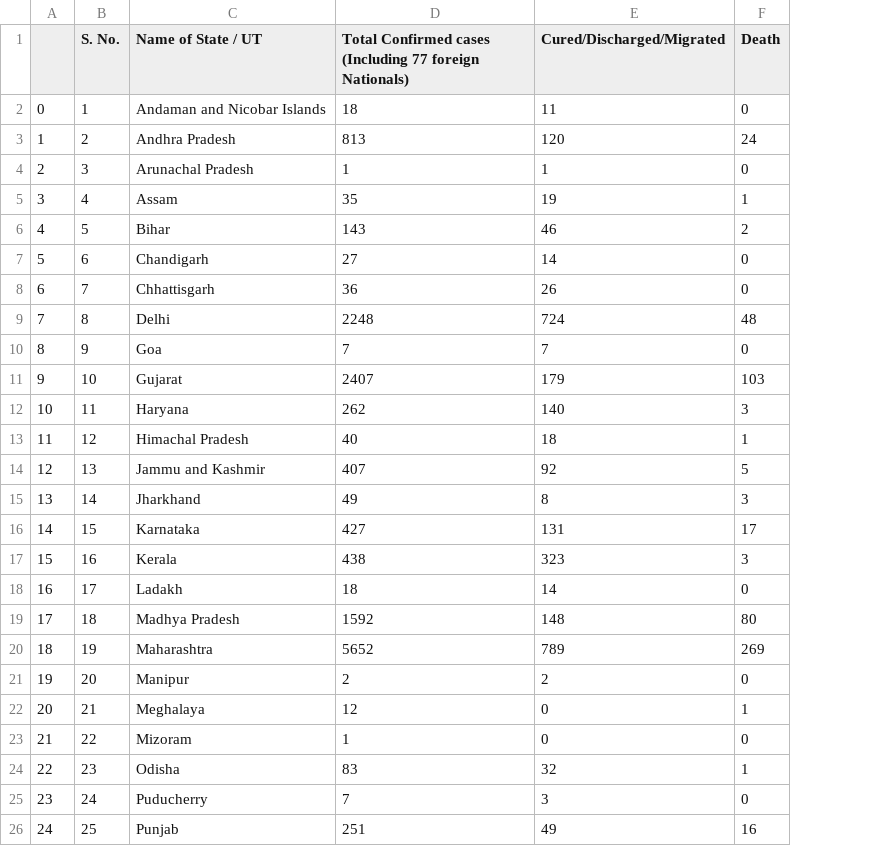
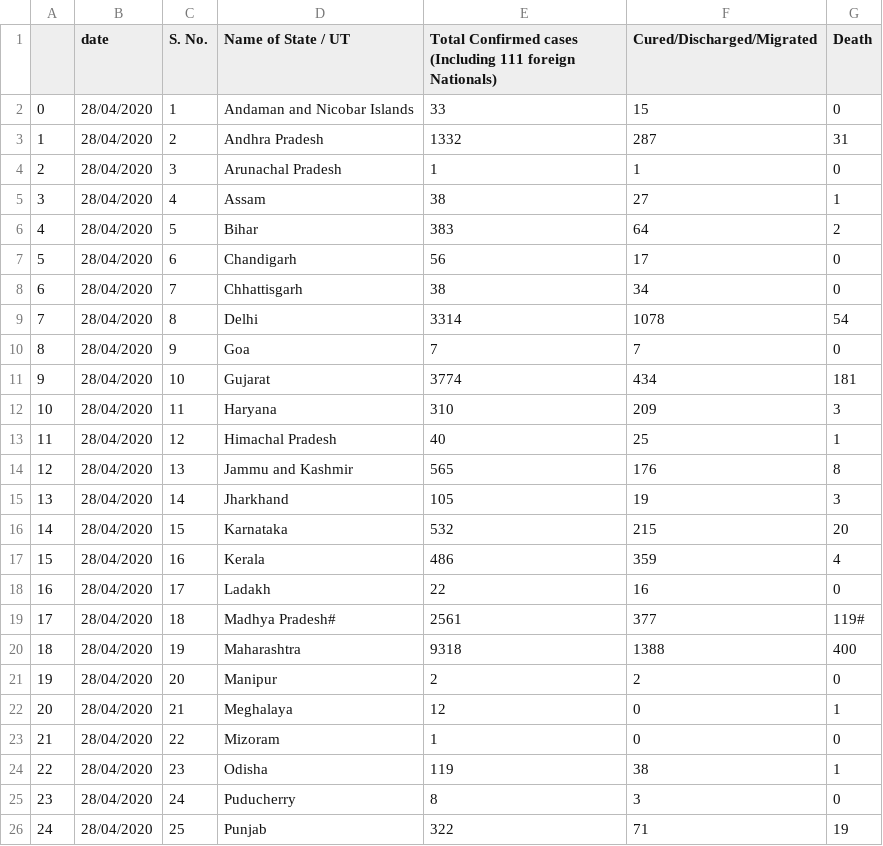
Before and after one commit to shubhamwert/COVID_19, a CSV file: data/state_wise_corona_cases.csv, drawn as a sheet; only a part is shown; removed rows and columns are numbered as before the commit, all else as after; the diff covers the shown part only; the diff names each change by its address in the sheet, - before the commit and + after, or states it on an @@ line.

```diff
--- a/data/state_wise_corona_cases.csv
+++ b/data/state_wise_corona_cases.csv
+column B (date), rows 2-26: all 28/04/2020
-column D, rows 1-26: Total Confirmed cases (Including 77 foreign Nationals) | 18 | 813 | 1 | 35 | 143 | 27 | 36 | 2248 | 7 | 2407 | 262 | 40 | 407 | 49 | 427 | 438 | 18 | 1592 | 5652 | 2 | 12 | 1 | 83 | 7 | 251
+column E, rows 1-26: Total Confirmed cases (Including 111 foreign Nationals) | 33 | 1332 | 1 | 38 | 383 | 56 | 38 | 3314 | 7 | 3774 | 310 | 40 | 565 | 105 | 532 | 486 | 22 | 2561 | 9318 | 2 | 12 | 1 | 119 | 8 | 322
-F2 (Cured/Discharged/Migrated): 11
+F2 (Cured/Discharged/Migrated): 15
-F3 (Cured/Discharged/Migrated): 120
+F3 (Cured/Discharged/Migrated): 287
-G3 (Death): 24
+G3 (Death): 31
-F5 (Cured/Discharged/Migrated): 19
+F5 (Cured/Discharged/Migrated): 27
-F6 (Cured/Discharged/Migrated): 46
+F6 (Cured/Discharged/Migrated): 64
-F7 (Cured/Discharged/Migrated): 14
+F7 (Cured/Discharged/Migrated): 17
-F8 (Cured/Discharged/Migrated): 26
+F8 (Cured/Discharged/Migrated): 34
-F9 (Cured/Discharged/Migrated): 724
+F9 (Cured/Discharged/Migrated): 1078
-G9 (Death): 48
+G9 (Death): 54
-F11 (Cured/Discharged/Migrated): 179
+F11 (Cured/Discharged/Migrated): 434
-G11 (Death): 103
+G11 (Death): 181
-F12 (Cured/Discharged/Migrated): 140
+F12 (Cured/Discharged/Migrated): 209
-F13 (Cured/Discharged/Migrated): 18
+F13 (Cured/Discharged/Migrated): 25
-F14 (Cured/Discharged/Migrated): 92
+F14 (Cured/Discharged/Migrated): 176
-G14 (Death): 5
+G14 (Death): 8
-F15 (Cured/Discharged/Migrated): 8
+F15 (Cured/Discharged/Migrated): 19
-F16 (Cured/Discharged/Migrated): 131
+F16 (Cured/Discharged/Migrated): 215
-G16 (Death): 17
+G16 (Death): 20
-F17 (Cured/Discharged/Migrated): 323
+F17 (Cured/Discharged/Migrated): 359
-G17 (Death): 3
+G17 (Death): 4
-F18 (Cured/Discharged/Migrated): 14
+F18 (Cured/Discharged/Migrated): 16
-D19 (Name of State / UT): Madhya Pradesh
+D19 (Name of State / UT): Madhya Pradesh#
-F19 (Cured/Discharged/Migrated): 148
+F19 (Cured/Discharged/Migrated): 377
-G19 (Death): 80
+G19 (Death): 119#
-F20 (Cured/Discharged/Migrated): 789
+F20 (Cured/Discharged/Migrated): 1388
-G20 (Death): 269
+G20 (Death): 400
-F24 (Cured/Discharged/Migrated): 32
+F24 (Cured/Discharged/Migrated): 38
-F26 (Cured/Discharged/Migrated): 49
+F26 (Cured/Discharged/Migrated): 71
-G26 (Death): 16
+G26 (Death): 19
```
Also changed, not shown: 2 added rows and 12 edited cells elsewhere in this file, data/country_data.csv, 3 other files.
